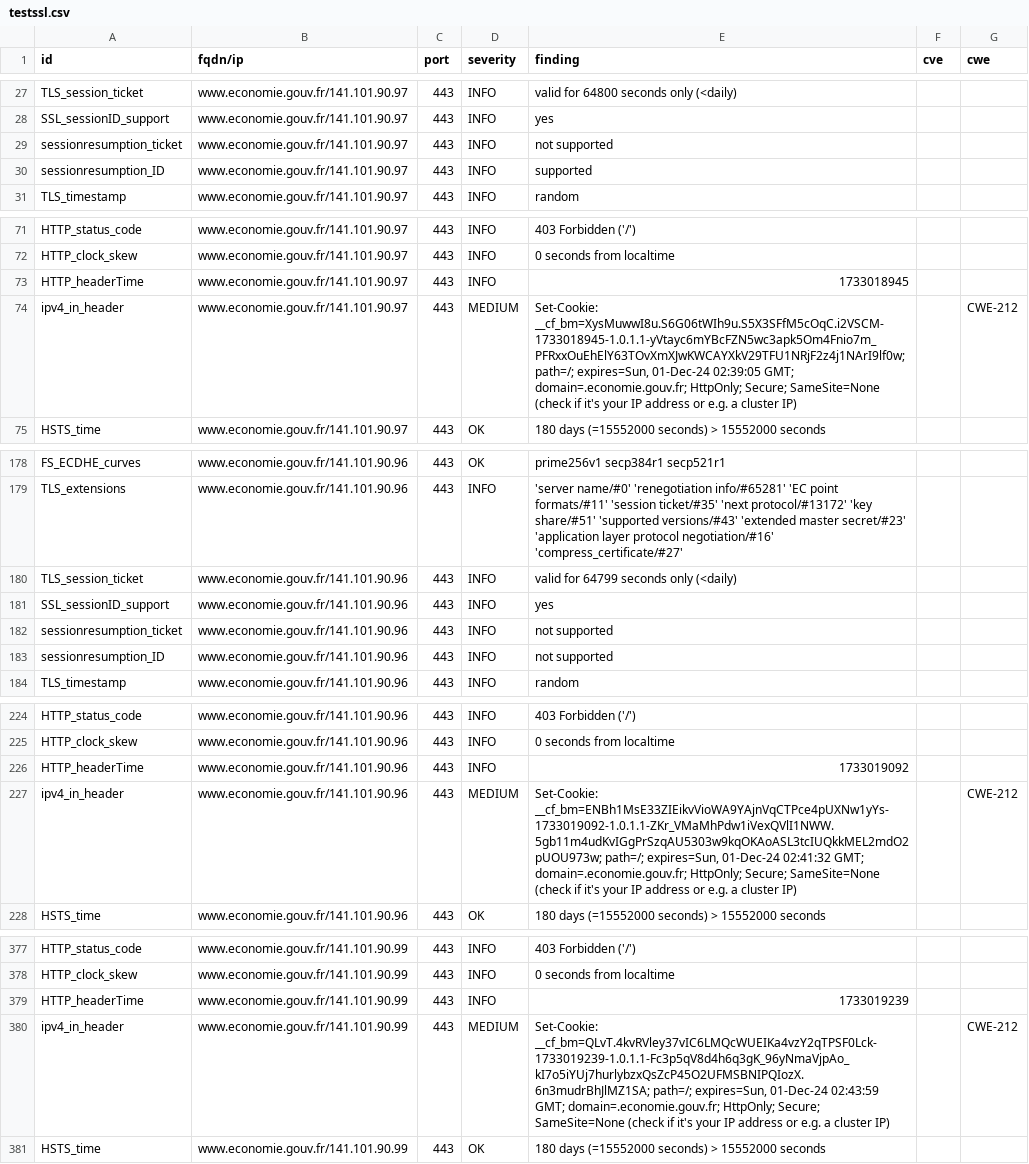
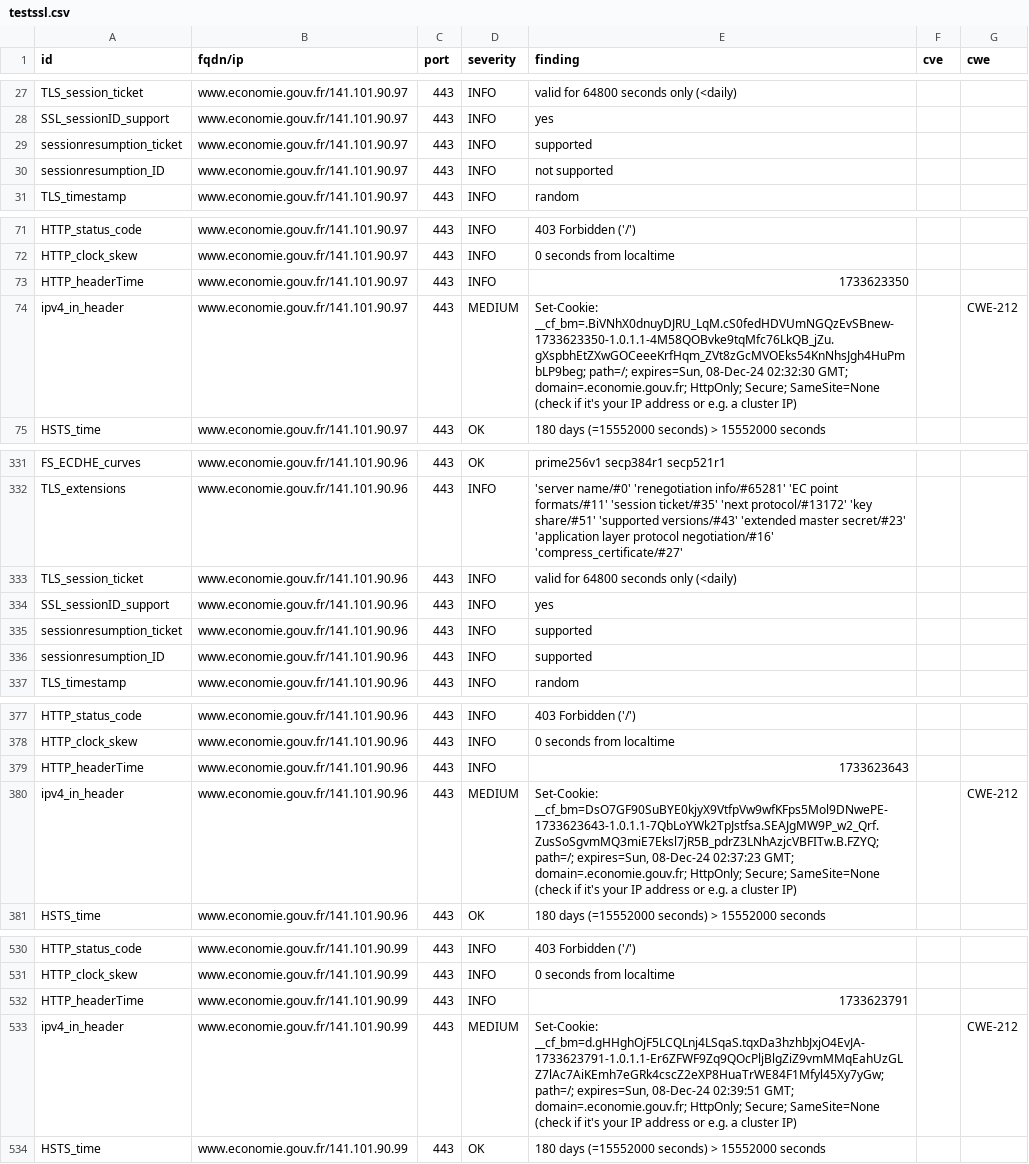
Before and after one commit to mactimebatn/dashloard, a CSV file: results/aHR0cHM6Ly93d3cuZWNvbm9taWUuZ291di5mcg==/testssl.csv, drawn as a sheet; only a part is shown, gaps mark what is left out; the diff covers the shown part only.

Commit message:
update: https://www.economie.gouv.fr

```diff
--- a/results/aHR0cHM6Ly93d3cuZWNvbm9taWUuZ291di5mcg==/testssl.csv
+++ b/results/aHR0cHM6Ly93d3cuZWNvbm9taWUuZ291di5mcg==/testssl.csv
@@ -28,4 +28,4 @@
 "SSL_sessionID_support","www.economie.gouv.fr/141.101.90.97","443","INFO","yes","",""
-"sessionresumption_ticket","www.economie.gouv.fr/141.101.90.97","443","INFO","not supported","",""
-"sessionresumption_ID","www.economie.gouv.fr/141.101.90.97","443","INFO","supported","",""
+"sessionresumption_ticket","www.economie.gouv.fr/141.101.90.97","443","INFO","supported","",""
+"sessionresumption_ID","www.economie.gouv.fr/141.101.90.97","443","INFO","not supported","",""
 "TLS_timestamp","www.economie.gouv.fr/141.101.90.97","443","INFO","random","",""
@@ -72,4 +72,4 @@
 "HTTP_clock_skew","www.economie.gouv.fr/141.101.90.97","443","INFO","0 seconds from localtime","",""
-"HTTP_headerTime","www.economie.gouv.fr/141.101.90.97","443","INFO","1733018945","",""
-"ipv4_in_header","www.economie.gouv.fr/141.101.90.97","443","MEDIUM","Set-Cookie: __cf_bm=XysMuwwI8u.S6G06tWIh9u.S5X3SFfM5cOqC.i2VSCM-1733018945-1.0.1.1-yVtayc6mYBcFZN5wc3apk5Om4Fnio7m_PFRxxOuEhElY63TOvXmXJwKWCAYXkV29TFU1NRjF2z4j1NArI9lf0w; path=/; expires=Sun, 01-Dec-24 02:39:05 GMT; domain=.economie.gouv.fr; HttpOnly; Secure; SameSite=None (check if it's your IP address or e.g. a cluster IP)","","CWE-212"
+"HTTP_headerTime","www.economie.gouv.fr/141.101.90.97","443","INFO","1733623350","",""
+"ipv4_in_header","www.economie.gouv.fr/141.101.90.97","443","MEDIUM","Set-Cookie: __cf_bm=.BiVNhX0dnuyDJRU_LqM.cS0fedHDVUmNGQzEvSBnew-1733623350-1.0.1.1-4M58QOBvke9tqMfc76LkQB_jZu.gXspbhEtZXwGOCeeeKrfHqm_ZVt8zGcMVOEks54KnNhsJgh4HuPmbLP9beg; path=/; expires=Sun, 08-Dec-24 02:32:30 GMT; domain=.economie.gouv.fr; HttpOnly; Secure; SameSite=None (check if it's your IP address or e.g. a cluster IP)","","CWE-212"
 "HSTS_time","www.economie.gouv.fr/141.101.90.97","443","OK","180 days (=15552000 seconds) > 15552000 seconds","",""
@@ -179,6 +332,6 @@
 "TLS_extensions","www.economie.gouv.fr/141.101.90.96","443","INFO","'server name/#0' 'renegotiation info/#65281' 'EC point formats/#11' 'session ticket/#35' 'next protocol/#13172' 'key share/#51' 'supported versions/#43' 'extended master secret/#23' 'application layer protocol negotiation/#16' 'compress_certificate/#27'","",""
-"TLS_session_ticket","www.economie.gouv.fr/141.101.90.96","443","INFO","valid for 64799 seconds only (<daily)","",""
+"TLS_session_ticket","www.economie.gouv.fr/141.101.90.96","443","INFO","valid for 64800 seconds only (<daily)","",""
 "SSL_sessionID_support","www.economie.gouv.fr/141.101.90.96","443","INFO","yes","",""
-"sessionresumption_ticket","www.economie.gouv.fr/141.101.90.96","443","INFO","not supported","",""
-"sessionresumption_ID","www.economie.gouv.fr/141.101.90.96","443","INFO","not supported","",""
+"sessionresumption_ticket","www.economie.gouv.fr/141.101.90.96","443","INFO","supported","",""
+"sessionresumption_ID","www.economie.gouv.fr/141.101.90.96","443","INFO","supported","",""
 "TLS_timestamp","www.economie.gouv.fr/141.101.90.96","443","INFO","random","",""
@@ -225,4 +378,4 @@
 "HTTP_clock_skew","www.economie.gouv.fr/141.101.90.96","443","INFO","0 seconds from localtime","",""
-"HTTP_headerTime","www.economie.gouv.fr/141.101.90.96","443","INFO","1733019092","",""
-"ipv4_in_header","www.economie.gouv.fr/141.101.90.96","443","MEDIUM","Set-Cookie: __cf_bm=ENBh1MsE33ZIEikvVioWA9YAjnVqCTPce4pUXNw1yYs-1733019092-1.0.1.1-ZKr_VMaMhPdw1iVexQVlI1NWW.5gb11m4udKvIGgPrSzqAU5303w9kqOKAoASL3tcIUQkkMEL2mdO2pUOU973w; path=/; expires=Sun, 01-Dec-24 02:41:32 GMT; domain=.economie.gouv.fr; HttpOnly; Secure; SameSite=None (check if it's your IP address or e.g. a cluster IP)","","CWE-212"
+"HTTP_headerTime","www.economie.gouv.fr/141.101.90.96","443","INFO","1733623643","",""
+"ipv4_in_header","www.economie.gouv.fr/141.101.90.96","443","MEDIUM","Set-Cookie: __cf_bm=DsO7GF90SuBYE0kjyX9VtfpVw9wfKFps5Mol9DNwePE-1733623643-1.0.1.1-7QbLoYWk2TpJstfsa.SEAJgMW9P_w2_Qrf.ZusSoSgvmMQ3miE7Eksl7jR5B_pdrZ3LNhAzjcVBFITw.B.FZYQ; path=/; expires=Sun, 08-Dec-24 02:37:23 GMT; domain=.economie.gouv.fr; HttpOnly; Secure; SameSite=None (check if it's your IP address or e.g. a cluster IP)","","CWE-212"
 "HSTS_time","www.economie.gouv.fr/141.101.90.96","443","OK","180 days (=15552000 seconds) > 15552000 seconds","",""
@@ -378,4 +531,4 @@
 "HTTP_clock_skew","www.economie.gouv.fr/141.101.90.99","443","INFO","0 seconds from localtime","",""
-"HTTP_headerTime","www.economie.gouv.fr/141.101.90.99","443","INFO","1733019239","",""
-"ipv4_in_header","www.economie.gouv.fr/141.101.90.99","443","MEDIUM","Set-Cookie: __cf_bm=QLvT.4kvRVley37vIC6LMQcWUEIKa4vzY2qTPSF0Lck-1733019239-1.0.1.1-Fc3p5qV8d4h6q3gK_96yNmaVjpAo_kI7o5iYUj7hurlybzxQsZcP45O2UFMSBNIPQIozX.6n3mudrBhJlMZ1SA; path=/; expires=Sun, 01-Dec-24 02:43:59 GMT; domain=.economie.gouv.fr; HttpOnly; Secure; SameSite=None (check if it's your IP address or e.g. a cluster IP)","","CWE-212"
+"HTTP_headerTime","www.economie.gouv.fr/141.101.90.99","443","INFO","1733623791","",""
+"ipv4_in_header","www.economie.gouv.fr/141.101.90.99","443","MEDIUM","Set-Cookie: __cf_bm=d.gHHghOjF5LCQLnj4LSqaS.tqxDa3hzhbJxjO4EvJA-1733623791-1.0.1.1-Er6ZFWF9Zq9QOcPljBlgZiZ9vmMMqEahUzGLZ7lAc7AiKEmh7eGRk4cscZ2eXP8HuaTrWE84F1Mfyl45Xy7yGw; path=/; expires=Sun, 08-Dec-24 02:39:51 GMT; domain=.economie.gouv.fr; HttpOnly; Secure; SameSite=None (check if it's your IP address or e.g. a cluster IP)","","CWE-212"
 "HSTS_time","www.economie.gouv.fr/141.101.90.99","443","OK","180 days (=15552000 seconds) > 15552000 seconds","",""
```
Also changed, not shown: 3 added rows, 3 removed rows, 150 moved rows and 4 edited cells elsewhere in this file, 10 other files.
